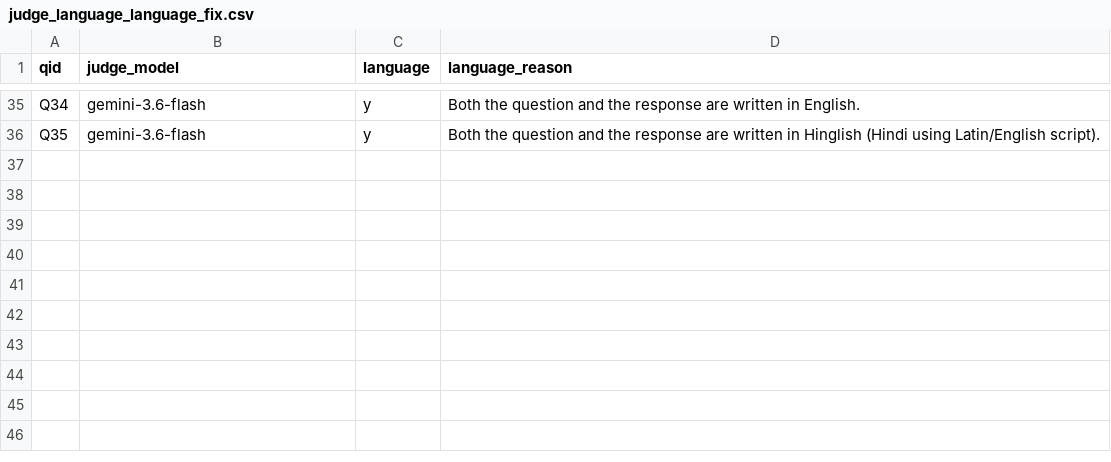
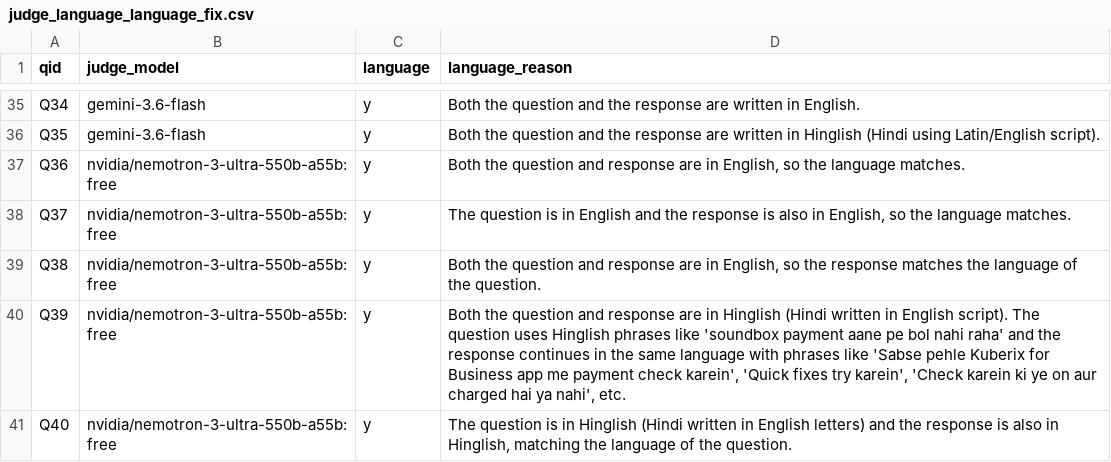
Before and after one commit to anshkumar-productandtech/fintech-support-RAG, a CSV file: results/judge_language_language_fix.csv, drawn as a sheet; only a part is shown, gaps mark what is left out; the diff names each change by its address in the sheet, - before the commit and + after, or states it on an @@ line.

```diff
--- a/results/judge_language_language_fix.csv
+++ b/results/judge_language_language_fix.csv
+row 37: Q36 | nvidia/nemotron-3-ultra-550b-a55b:free | y | Both the question and response are in English, so the language matches.
+row 38: Q37 | nvidia/nemotron-3-ultra-550b-a55b:free | y | The question is in English and the response is also in English, so the language matches.
+row 39: Q38 | nvidia/nemotron-3-ultra-550b-a55b:free | y | Both the question and response are in English, so the response matches the language of the question.
+row 40: Q39 | nvidia/nemotron-3-ultra-550b-a55b:free | y | Both the question and response are in Hinglish (Hindi written in English script). The question uses Hinglish phrases like 'soundbox payment aane pe bol nahi raha' and the response continues in the same language with phrases like 'Sabse pehle Kuberix for Business app me payment check karein', 'Quick fixes try karein', 'Check karein ki ye on aur charged hai ya nahi', etc.
+row 41: Q40 | nvidia/nemotron-3-ultra-550b-a55b:free | y | The question is in Hinglish (Hindi written in English letters) and the response is also in Hinglish, matching the language of the question.
```
Also changed, not shown: 1 other file.
